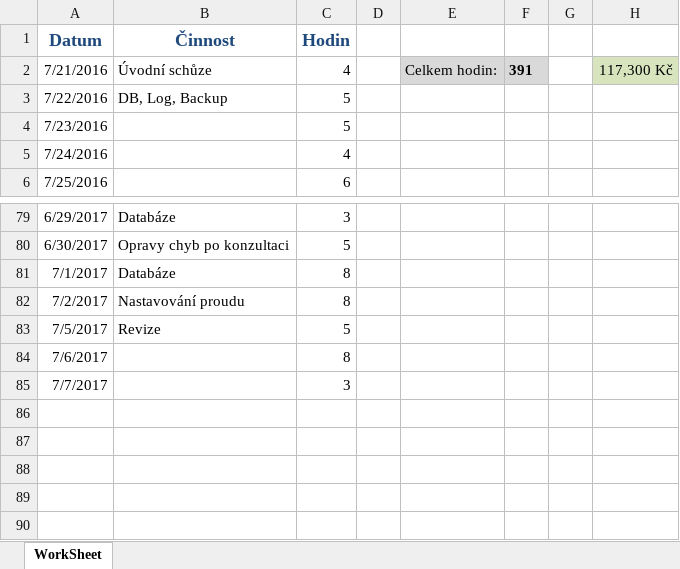
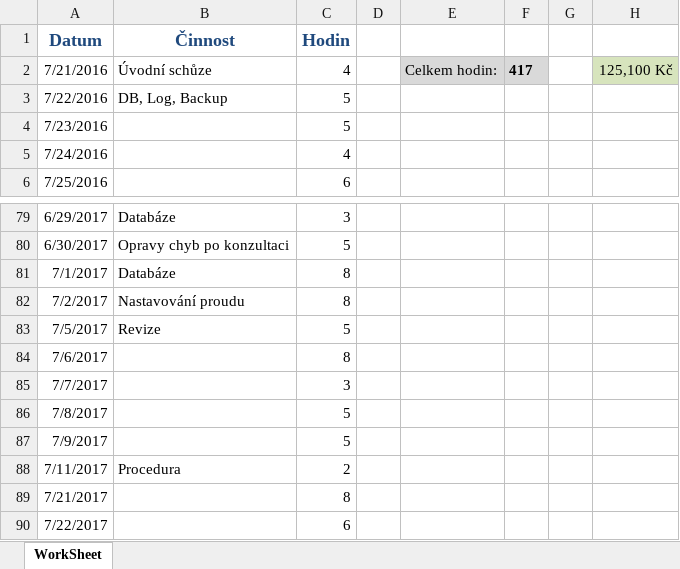
Before and after one commit to martinkvoch/stimmsmart, an Excel workbook: MDM/WorkSheet.xlsx, sheet WorkSheet, drawn as a sheet; only a part is shown, gaps mark what is left out; values as stored, in another font and other column widths than the file's, no borders; the diff names each change by its address in the sheet, - before the commit and + after, or states it on an @@ line.

```diff
--- a/MDM/WorkSheet.xlsx (sheet WorkSheet)
+++ b/MDM/WorkSheet.xlsx (sheet WorkSheet)
-F2: 391
+F2: 417
-H2: 117,300 Kč
+H2: 125,100 Kč
+row 86: 7/8/2017 |  | 5
+row 87: 7/9/2017 |  | 5
+row 88: 7/11/2017 | Procedura | 2
+row 89: 7/21/2017 |  | 8
+row 90: 7/22/2017 |  | 6
```
Also changed, not shown: 38 other files.
